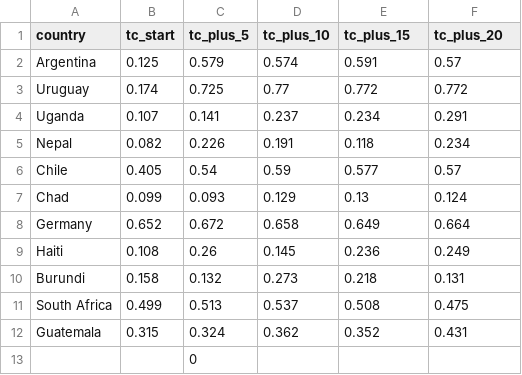
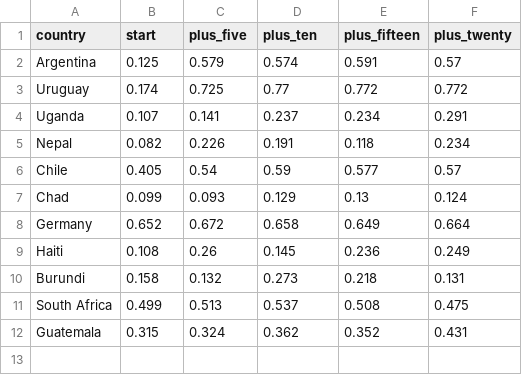
Before and after one commit to robscharf/tc-dem-participation, a CSV file: tc_dem_participation.csv, drawn as a sheet.

```diff
--- a/tc_dem_participation.csv
+++ b/tc_dem_participation.csv
@@ -1,2 +1,2 @@
-country,tc_start,tc_plus_5,tc_plus_10,tc_plus_15,tc_plus_20
+country,start,plus_five,plus_ten,plus_fifteen,plus_twenty
 Argentina,0.125,0.579,0.574,0.591,0.57
@@ -12,2 +12 @@ South Africa,0.499,0.513,0.537,0.508,0.475
 Guatemala,0.315,0.324,0.362,0.352,0.431
-,,0,,,
```
Also changed, not shown: 2 other files.
